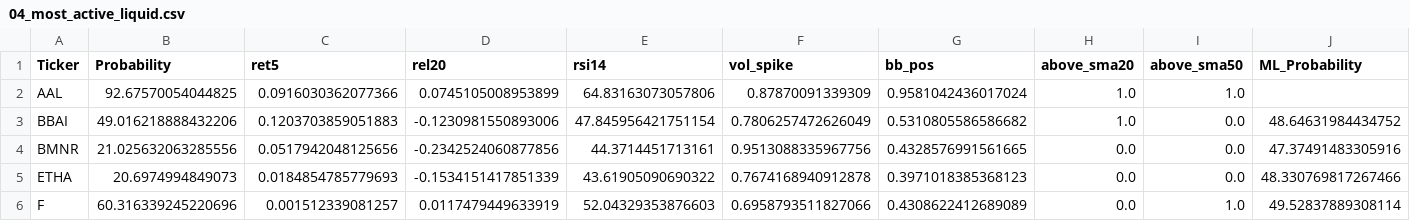
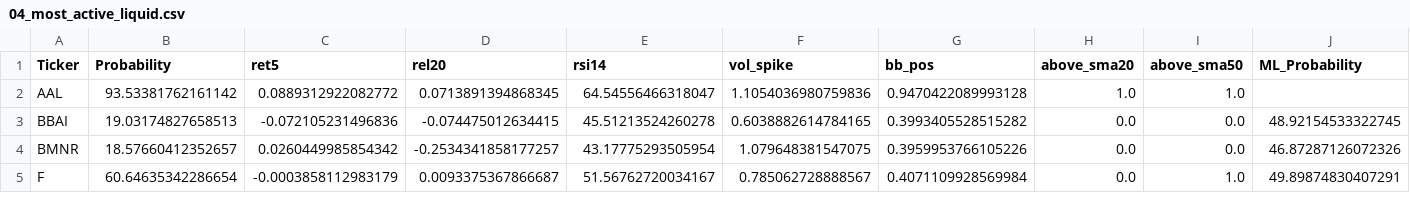
Before and after one commit to mox0716/Swing_Auto_Hybrid, a CSV file: out/04_most_active_liquid.csv, drawn as a sheet; only a part is shown; the diff covers the shown part only.

```diff
--- a/out/04_most_active_liquid.csv
+++ b/out/04_most_active_liquid.csv
@@ -1,6 +1,5 @@
 Ticker,Probability,ret5,rel20,rsi14,vol_spike,bb_pos,above_sma20,above_sma50,ML_Probability
-AAL,92.67570054044825,0.0916030362077366,0.0745105008953899,64.83163073057806,0.87870091339309,0.9581042436017024,1.0,1.0,
-BBAI,49.016218888432206,0.1203703859051883,-0.1230981550893006,47.845956421751154,0.7806257472626049,0.5310805586586682,1.0,0.0,48.64631984434752
-BMNR,21.025632063285556,0.0517942048125656,-0.2342524060877856,44.3714451713161,0.9513088335967756,0.4328576991561665,0.0,0.0,47.37491483305916
-ETHA,20.6974994849073,0.0184854785779693,-0.1534151417851339,43.61905090690322,0.7674168940912878,0.3971018385368123,0.0,0.0,48.330769817267466
-F,60.316339245220696,0.001512339081257,0.0117479449633919,52.04329353876603,0.6958793511827066,0.4308622412689089,0.0,1.0,49.52837889308114
+AAL,93.53381762161142,0.0889312922082772,0.0713891394868345,64.54556466318047,1.1054036980759836,0.9470422089993128,1.0,1.0,
+BBAI,19.03174827658513,-0.072105231496836,-0.074475012634415,45.51213524260278,0.6038882614784165,0.3993405528515282,0.0,0.0,48.92154533322745
+BMNR,18.57660412352657,0.0260449985854342,-0.2534341858177257,43.17775293505954,1.079648381547075,0.3959953766105226,0.0,0.0,46.87287126072326
+F,60.64635342286654,-0.0003858112983179,0.0093375367866687,51.56762720034167,0.785062728888567,0.4071109928569984,0.0,1.0,49.89874830407291
```
Also changed, not shown: 1 added row and 97 edited cells elsewhere in this file, out/Filtered_Out.csv.
